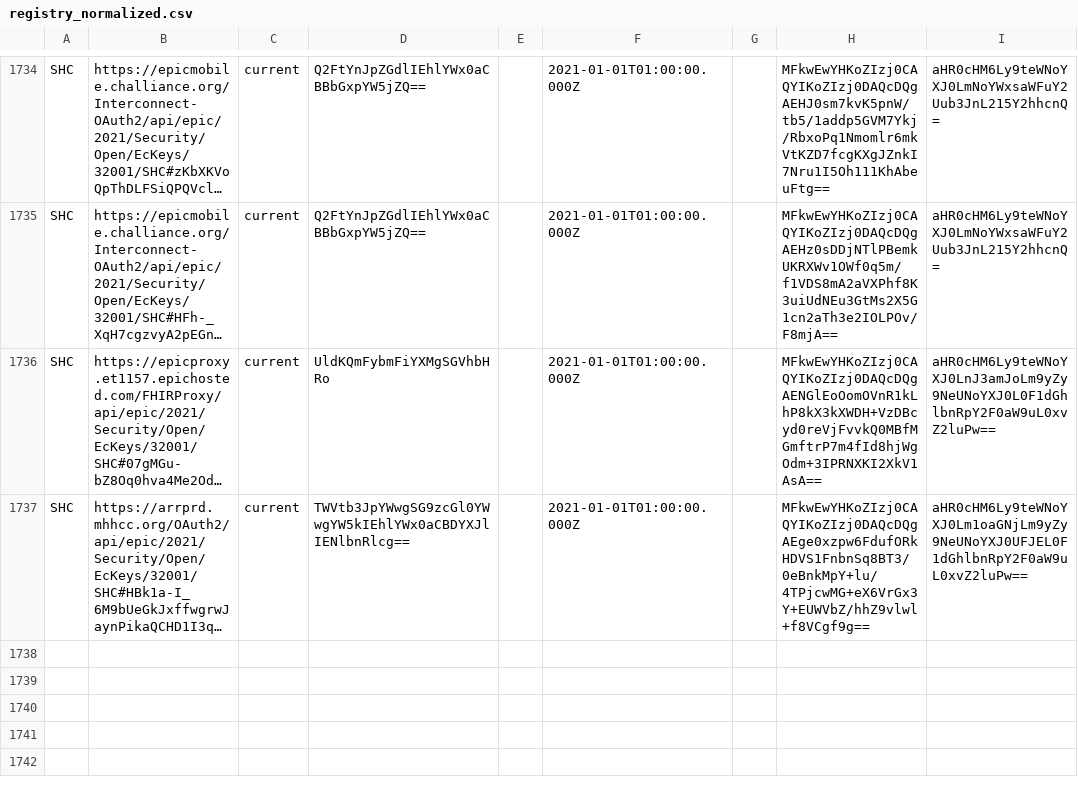
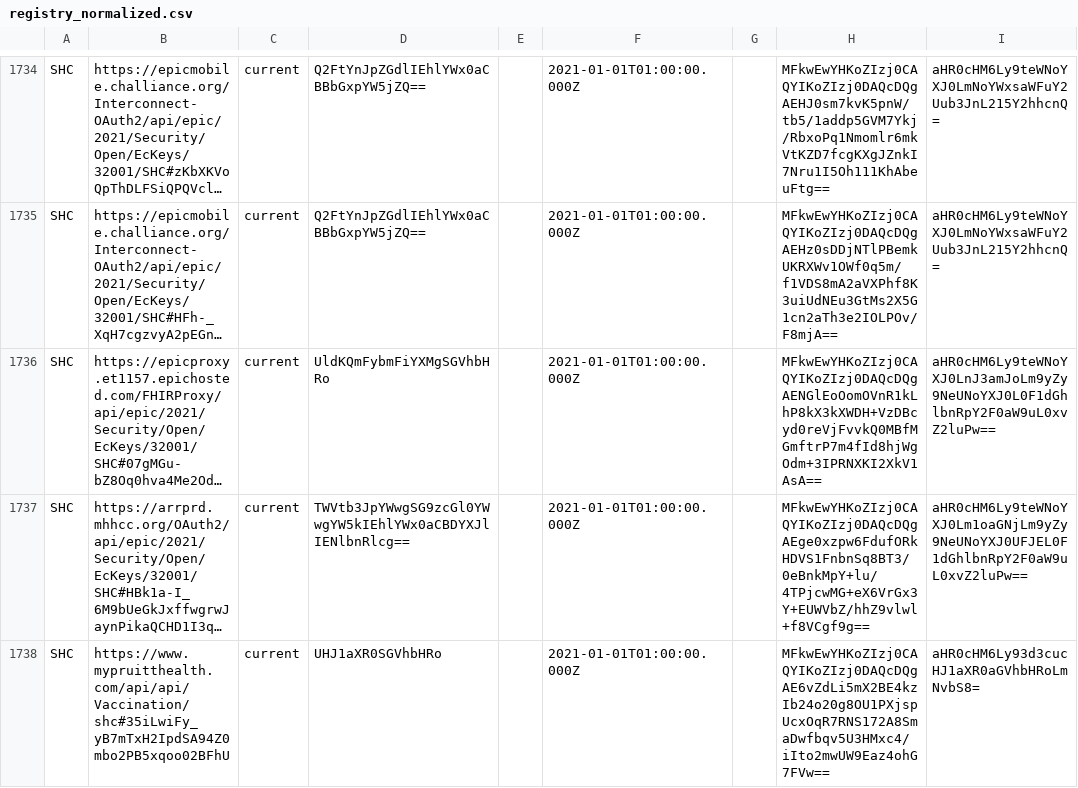
Before and after one commit to Path-Check/trust-registry, a CSV file: registry_normalized.csv, drawn as a sheet; only a part is shown, gaps mark what is left out; long unchanged cells end in …; the diff names each change by its address in the sheet, - before the commit and + after, or states it on an @@ line.

Commit message:
Registry updates for 2023-02-28

```diff
--- a/registry_normalized.csv
+++ b/registry_normalized.csv
+row 1738: SHC | https://www.mypruitthealth.com/api/api/Vaccination/shc#35iLwiFy_yB7mTxH2IpdSA94Z0mbo2PB5xqoo02BFhU | current | UHJ1aXR0SGVhbHRo |  | 2021-01-01T01:00:00.000Z |  | MFkwEwYHKoZIzj0CAQYIKoZIzj0DAQcDQgAE6vZdLi5mX2BE4kzIb24o20g8OU1PXjspUcxOqR7RNS172A8SmaDwfbqv5U3HMxc4/iIto2mwUW9Eaz4ohG7FVw== | aHR0cHM6Ly93d3cucHJ1aXR0aGVhbHRoLmNvbS8=
```
Also changed, not shown: 4 other files.
